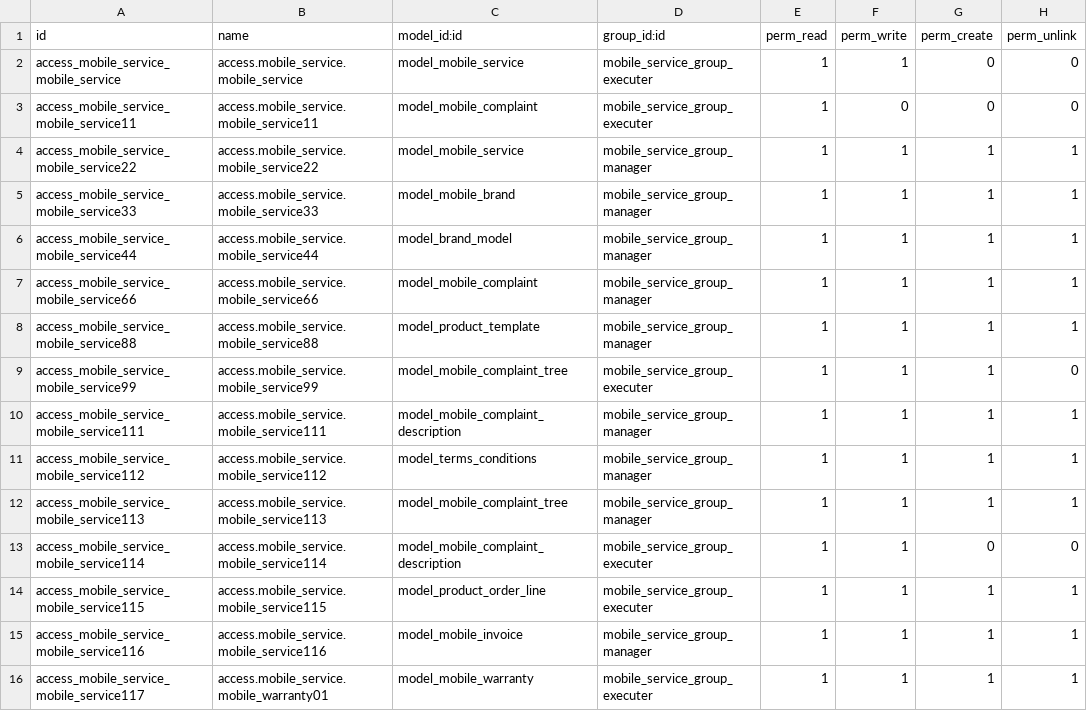
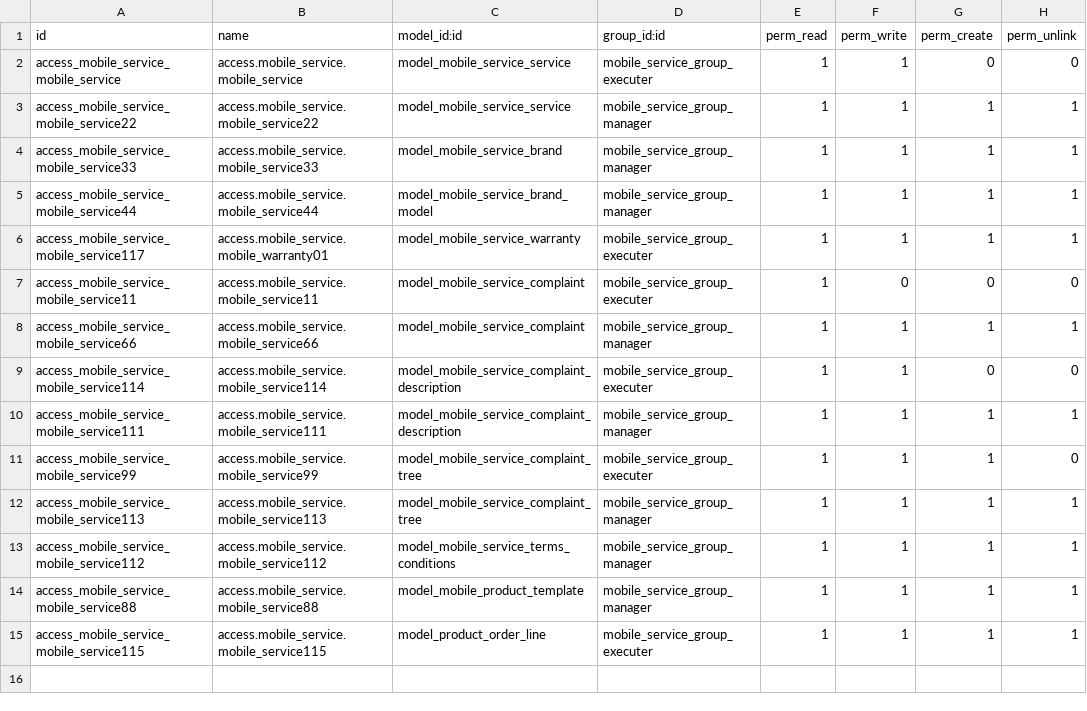
Before and after one commit to Jacky-odoo/odoo-mobile-service, a CSV file: mobile_service/security/ir.model.access.csv, drawn as a sheet.

Commit message:
refactor: all models and views are renamed.
New field to support views and website

```diff
--- a/mobile_service/security/ir.model.access.csv
+++ b/mobile_service/security/ir.model.access.csv
@@ -1,16 +1,15 @@
 id,name,model_id:id,group_id:id,perm_read,perm_write,perm_create,perm_unlink
-access_mobile_service_mobile_service,access.mobile_service.mobile_service,model_mobile_service,mobile_service_group_executer,1,1,0,0
-access_mobile_service_mobile_service11,access.mobile_service.mobile_service11,model_mobile_complaint,mobile_service_group_executer,1,0,0,0
-access_mobile_service_mobile_service22,access.mobile_service.mobile_service22,model_mobile_service,mobile_service_group_manager,1,1,1,1
-access_mobile_service_mobile_service33,access.mobile_service.mobile_service33,model_mobile_brand,mobile_service_group_manager,1,1,1,1
-access_mobile_service_mobile_service44,access.mobile_service.mobile_service44,model_brand_model,mobile_service_group_manager,1,1,1,1
-access_mobile_service_mobile_service66,access.mobile_service.mobile_service66,model_mobile_complaint,mobile_service_group_manager,1,1,1,1
-access_mobile_service_mobile_service88,access.mobile_service.mobile_service88,model_product_template,mobile_service_group_manager,1,1,1,1
-access_mobile_service_mobile_service99,access.mobile_service.mobile_service99,model_mobile_complaint_tree,mobile_service_group_executer,1,1,1,0
-access_mobile_service_mobile_service111,access.mobile_service.mobile_service111,model_mobile_complaint_description,mobile_service_group_manager,1,1,1,1
-access_mobile_service_mobile_service112,access.mobile_service.mobile_service112,model_terms_conditions,mobile_service_group_manager,1,1,1,1
-access_mobile_service_mobile_service113,access.mobile_service.mobile_service113,model_mobile_complaint_tree,mobile_service_group_manager,1,1,1,1
-access_mobile_service_mobile_service114,access.mobile_service.mobile_service114,model_mobile_complaint_description,mobile_service_group_executer,1,1,0,0
+access_mobile_service_mobile_service,access.mobile_service.mobile_service,model_mobile_service_service,mobile_service_group_executer,1,1,0,0
+access_mobile_service_mobile_service22,access.mobile_service.mobile_service22,model_mobile_service_service,mobile_service_group_manager,1,1,1,1
+access_mobile_service_mobile_service33,access.mobile_service.mobile_service33,model_mobile_service_brand,mobile_service_group_manager,1,1,1,1
+access_mobile_service_mobile_service44,access.mobile_service.mobile_service44,model_mobile_service_brand_model,mobile_service_group_manager,1,1,1,1
+access_mobile_service_mobile_service117,access.mobile_service.mobile_warranty01,model_mobile_service_warranty,mobile_service_group_executer,1,1,1,1
+access_mobile_service_mobile_service11,access.mobile_service.mobile_service11,model_mobile_service_complaint,mobile_service_group_executer,1,0,0,0
+access_mobile_service_mobile_service66,access.mobile_service.mobile_service66,model_mobile_service_complaint,mobile_service_group_manager,1,1,1,1
+access_mobile_service_mobile_service114,access.mobile_service.mobile_service114,model_mobile_service_complaint_description,mobile_service_group_executer,1,1,0,0
+access_mobile_service_mobile_service111,access.mobile_service.mobile_service111,model_mobile_service_complaint_description,mobile_service_group_manager,1,1,1,1
+access_mobile_service_mobile_service99,access.mobile_service.mobile_service99,model_mobile_service_complaint_tree,mobile_service_group_executer,1,1,1,0
+access_mobile_service_mobile_service113,access.mobile_service.mobile_service113,model_mobile_service_complaint_tree,mobile_service_group_manager,1,1,1,1
+access_mobile_service_mobile_service112,access.mobile_service.mobile_service112,model_mobile_service_terms_conditions,mobile_service_group_manager,1,1,1,1
+access_mobile_service_mobile_service88,access.mobile_service.mobile_service88,model_mobile_product_template,mobile_service_group_manager,1,1,1,1
 access_mobile_service_mobile_service115,access.mobile_service.mobile_service115,model_product_order_line,mobile_service_group_executer,1,1,1,1
-access_mobile_service_mobile_service116,access.mobile_service.mobile_service116,model_mobile_invoice,mobile_service_group_manager,1,1,1,1
-access_mobile_service_mobile_service117,access.mobile_service.mobile_warranty01,model_mobile_warranty,mobile_service_group_executer,1,1,1,1
```
Also changed, not shown: 44 other files.
